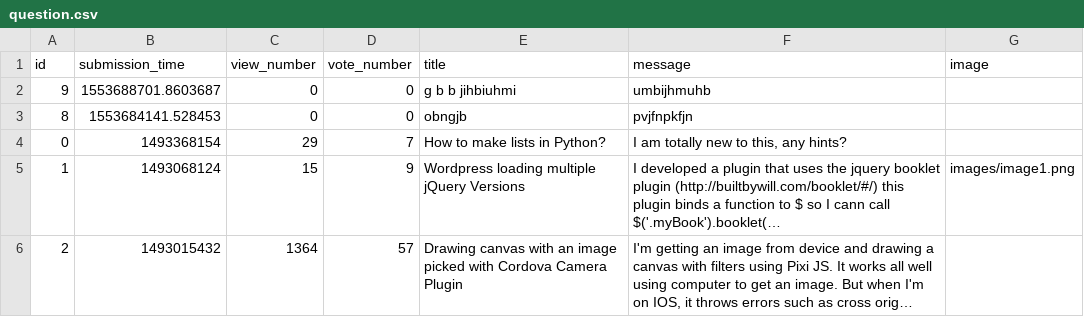
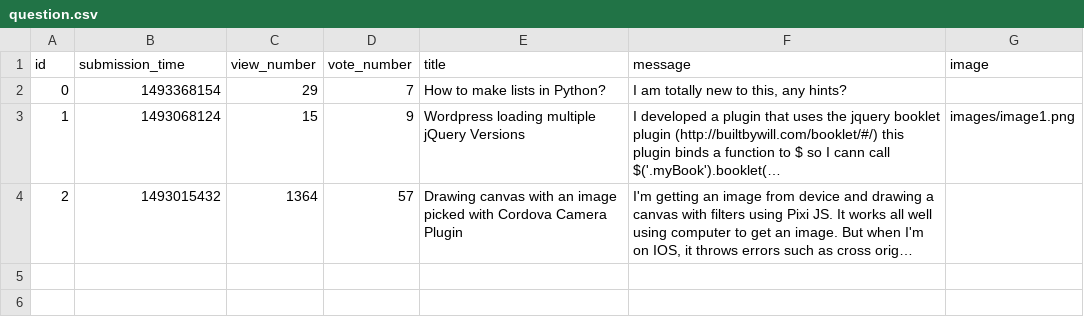
Before and after one commit to bfarkasbence/ask-mate-python, a CSV file: sample_data/question.csv, drawn as a sheet; long unchanged cells end in …; the diff names each change by its address in the sheet, - before the commit and + after, or states it on an @@ line.

```diff
--- a/sample_data/question.csv
+++ b/sample_data/question.csv
-row 2: 9 | 1553688701.8603687 | 0 | 0 | g b b jihbiuhmi | umbijhmuhb
-row 3: 8 | 1553684141.528453 | 0 | 0 | obngjb | pvjfnpkfjn
```
Also changed, not shown: 6 other files.
